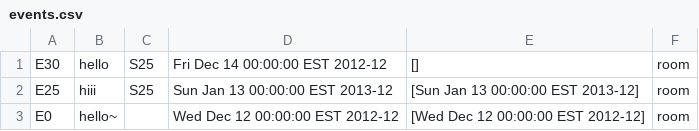
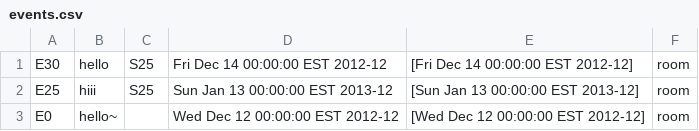
Before and after one commit to shishune/conference-program-csc207, a CSV file: phase1/src/assets/dataFiles/events.csv, drawn as a sheet.

```diff
--- a/phase1/src/assets/dataFiles/events.csv
+++ b/phase1/src/assets/dataFiles/events.csv
@@ -1,2 +1,2 @@
-E30,hello,S25,Fri Dec 14 00:00:00 EST 2012-12,[],room
+E30,hello,S25,Fri Dec 14 00:00:00 EST 2012-12,[Fri Dec 14 00:00:00 EST 2012-12],room
 E25,hiii,S25,Sun Jan 13 00:00:00 EST 2013-12,[Sun Jan 13 00:00:00 EST 2013-12],room
```
Also changed, not shown: phase1/src/assets/dataFiles/speakers.csv, 8 other files.
